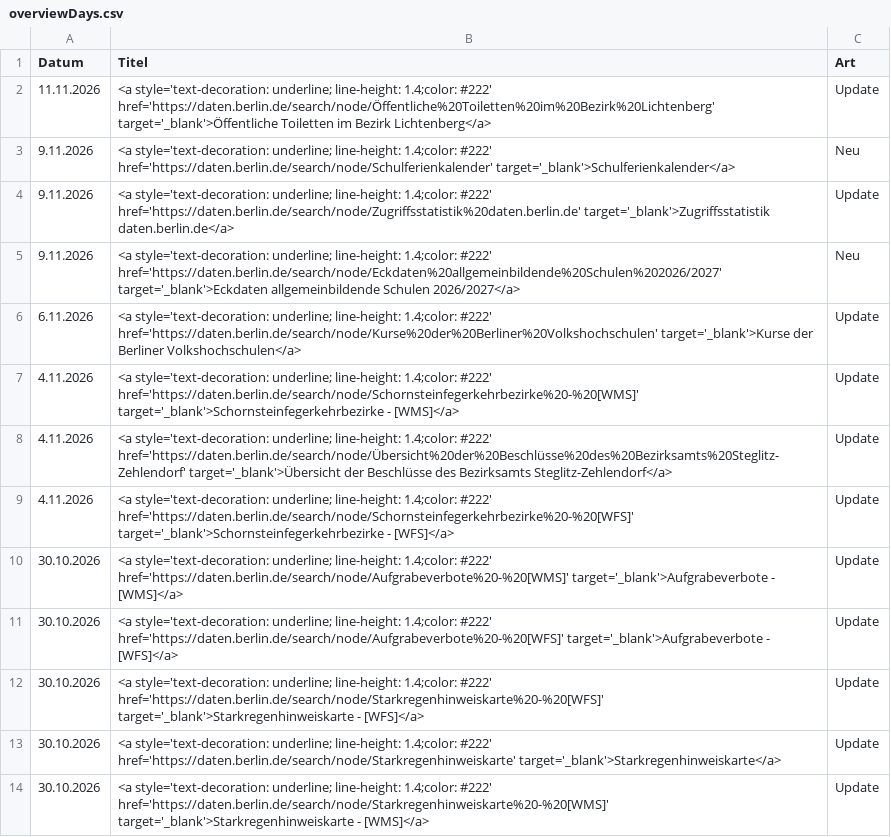
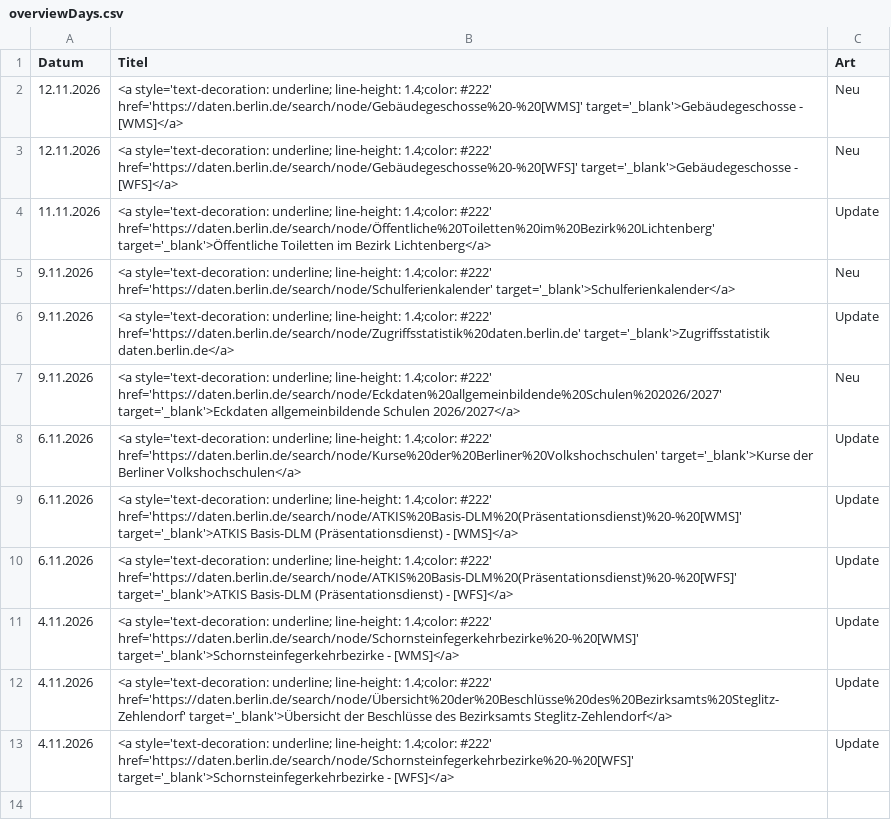
Before and after one commit to technologiestiftung/odis-datenportal-uebersicht, a CSV file: data/overviewDays.csv, drawn as a sheet; removed rows and columns are numbered as before the commit, all else as after; the diff names each change by its address in the sheet, - before the commit and + after, or states it on an @@ line.

```diff
--- a/data/overviewDays.csv
+++ b/data/overviewDays.csv
+row 2: 12.11.2026 | <a style='text-decoration: underline; line-height: 1.4;color: #222' href='https://daten.berlin.de/search/node/Gebäudegeschosse%20-%20[WMS]' target='_blank'>Gebäudegeschosse - [WMS]</a> | Neu
+row 3: 12.11.2026 | <a style='text-decoration: underline; line-height: 1.4;color: #222' href='https://daten.berlin.de/search/node/Gebäudegeschosse%20-%20[WFS]' target='_blank'>Gebäudegeschosse - [WFS]</a> | Neu
+row 9: 6.11.2026 | <a style='text-decoration: underline; line-height: 1.4;color: #222' href='https://daten.berlin.de/search/node/ATKIS%20Basis-DLM%20(Präsentationsdienst)%20-%20[WMS]' target='_blank'>ATKIS Basis-DLM (Präsentationsdienst) - [WMS]</a> | Update
+row 10: 6.11.2026 | <a style='text-decoration: underline; line-height: 1.4;color: #222' href='https://daten.berlin.de/search/node/ATKIS%20Basis-DLM%20(Präsentationsdienst)%20-%20[WFS]' target='_blank'>ATKIS Basis-DLM (Präsentationsdienst) - [WFS]</a> | Update
-row 10: 30.10.2026 | <a style='text-decoration: underline; line-height: 1.4;color: #222' href='https://daten.berlin.de/search/node/Aufgrabeverbote%20-%20[WMS]' target='_blank'>Aufgrabeverbote - [WMS]</a> | Update
-row 11: 30.10.2026 | <a style='text-decoration: underline; line-height: 1.4;color: #222' href='https://daten.berlin.de/search/node/Aufgrabeverbote%20-%20[WFS]' target='_blank'>Aufgrabeverbote - [WFS]</a> | Update
-row 12: 30.10.2026 | <a style='text-decoration: underline; line-height: 1.4;color: #222' href='https://daten.berlin.de/search/node/Starkregenhinweiskarte%20-%20[WFS]' target='_blank'>Starkregenhinweiskarte - [WFS]</a> | Update
-row 13: 30.10.2026 | <a style='text-decoration: underline; line-height: 1.4;color: #222' href='https://daten.berlin.de/search/node/Starkregenhinweiskarte' target='_blank'>Starkregenhinweiskarte</a> | Update
-row 14: 30.10.2026 | <a style='text-decoration: underline; line-height: 1.4;color: #222' href='https://daten.berlin.de/search/node/Starkregenhinweiskarte%20-%20[WMS]' target='_blank'>Starkregenhinweiskarte - [WMS]</a> | Update
```
Also changed, not shown: 1 other file.
